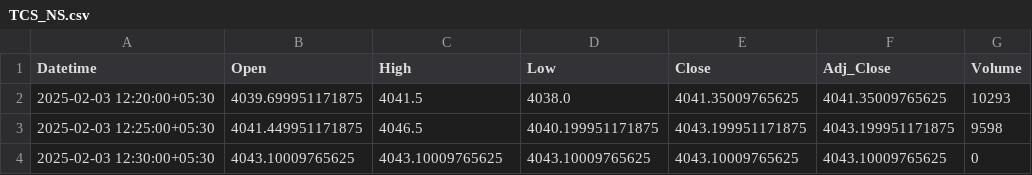
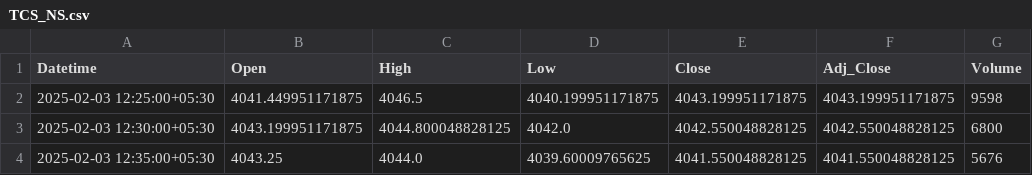
Before and after one commit to chiragpalan/stock_predictions_rnn_v1, a CSV file: temp_csv/TCS_NS.csv, drawn as a sheet.

```diff
--- a/temp_csv/TCS_NS.csv
+++ b/temp_csv/TCS_NS.csv
@@ -1,4 +1,4 @@
 Datetime,Open,High,Low,Close,Adj_Close,Volume
-2025-02-03 12:20:00+05:30,4039.699951171875,4041.5,4038.0,4041.35009765625,4041.35009765625,10293
 2025-02-03 12:25:00+05:30,4041.449951171875,4046.5,4040.199951171875,4043.199951171875,4043.199951171875,9598
-2025-02-03 12:30:00+05:30,4043.10009765625,4043.10009765625,4043.10009765625,4043.10009765625,4043.10009765625,0
+2025-02-03 12:30:00+05:30,4043.199951171875,4044.800048828125,4042.0,4042.550048828125,4042.550048828125,6800
+2025-02-03 12:35:00+05:30,4043.25,4044.0,4039.60009765625,4041.550048828125,4041.550048828125,5676
```
Also changed, not shown: temp_csv/RELIANCE_NS.csv, 1 other file.
